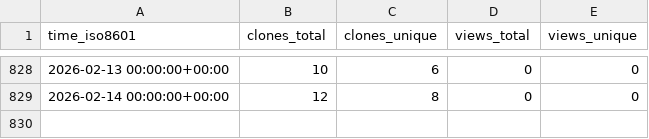
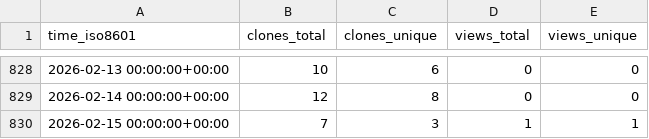
Before and after one commit to bandframework/rose, a CSV file: bandframework/rose/ghrs-data/views_clones_aggregate.csv, drawn as a sheet; only a part is shown, gaps mark what is left out; the diff names each change by its address in the sheet, - before the commit and + after, or states it on an @@ line.

```diff
--- a/bandframework/rose/ghrs-data/views_clones_aggregate.csv
+++ b/bandframework/rose/ghrs-data/views_clones_aggregate.csv
+row 830: 2026-02-15 00:00:00+00:00 | 7 | 3 | 1 | 1
```
Also changed, not shown: 1 other file.
